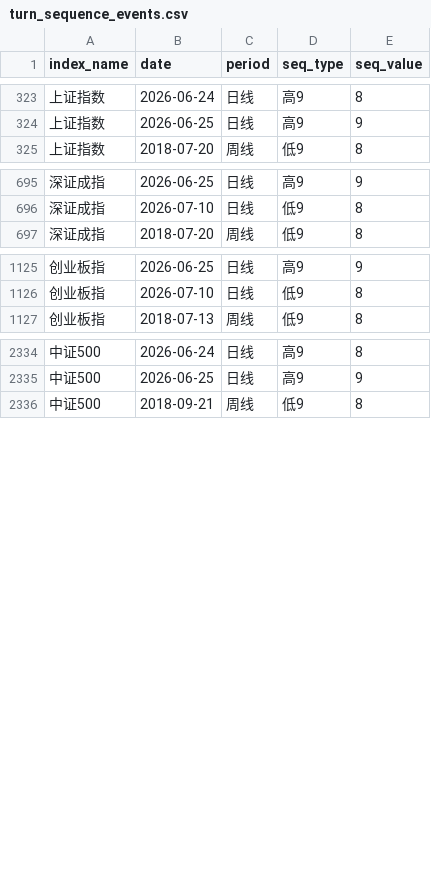
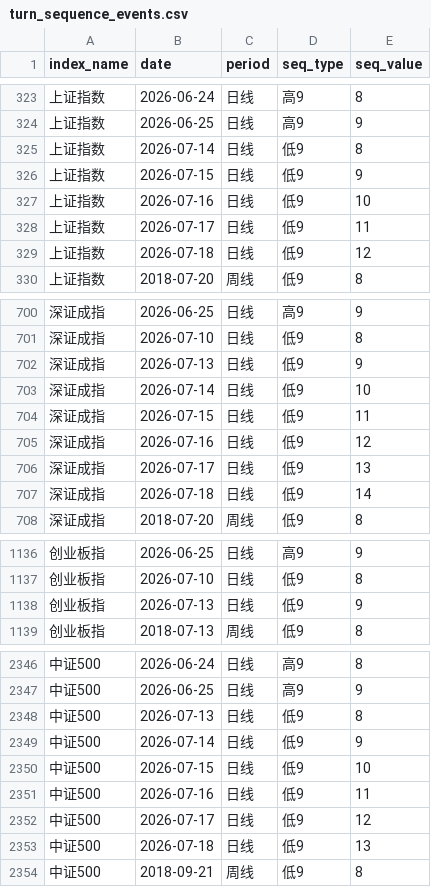
Before and after one commit to Tadalafil-cure/agent-skills, a CSV file: XuXiaoming-StockTradingStrategy/data/turn_sequence_events.csv, drawn as a sheet; only a part is shown, gaps mark what is left out; the diff covers the shown part only.

```diff
--- a/XuXiaoming-StockTradingStrategy/data/turn_sequence_events.csv
+++ b/XuXiaoming-StockTradingStrategy/data/turn_sequence_events.csv
@@ -324,2 +324,7 @@
 上证指数,2026-06-25,日线,高9,9
+上证指数,2026-07-14,日线,低9,8
+上证指数,2026-07-15,日线,低9,9
+上证指数,2026-07-16,日线,低9,10
+上证指数,2026-07-17,日线,低9,11
+上证指数,2026-07-18,日线,低9,12
 上证指数,2018-07-20,周线,低9,8
@@ -696,2 +701,8 @@
 深证成指,2026-07-10,日线,低9,8
+深证成指,2026-07-13,日线,低9,9
+深证成指,2026-07-14,日线,低9,10
+深证成指,2026-07-15,日线,低9,11
+深证成指,2026-07-16,日线,低9,12
+深证成指,2026-07-17,日线,低9,13
+深证成指,2026-07-18,日线,低9,14
 深证成指,2018-07-20,周线,低9,8
@@ -1126,2 +1137,3 @@
 创业板指,2026-07-10,日线,低9,8
+创业板指,2026-07-13,日线,低9,9
 创业板指,2018-07-13,周线,低9,8
@@ -2335,2 +2347,8 @@
 中证500,2026-06-25,日线,高9,9
+中证500,2026-07-13,日线,低9,8
+中证500,2026-07-14,日线,低9,9
+中证500,2026-07-15,日线,低9,10
+中证500,2026-07-16,日线,低9,11
+中证500,2026-07-17,日线,低9,12
+中证500,2026-07-18,日线,低9,13
 中证500,2018-09-21,周线,低9,8
```
Also changed, not shown: 2 edited cells elsewhere in this file, XuXiaoming-StockTradingStrategy/data/breadth_daily.csv, XuXiaoming-StockTradingStrategy/data/daily_raw.csv, 18 other files.
